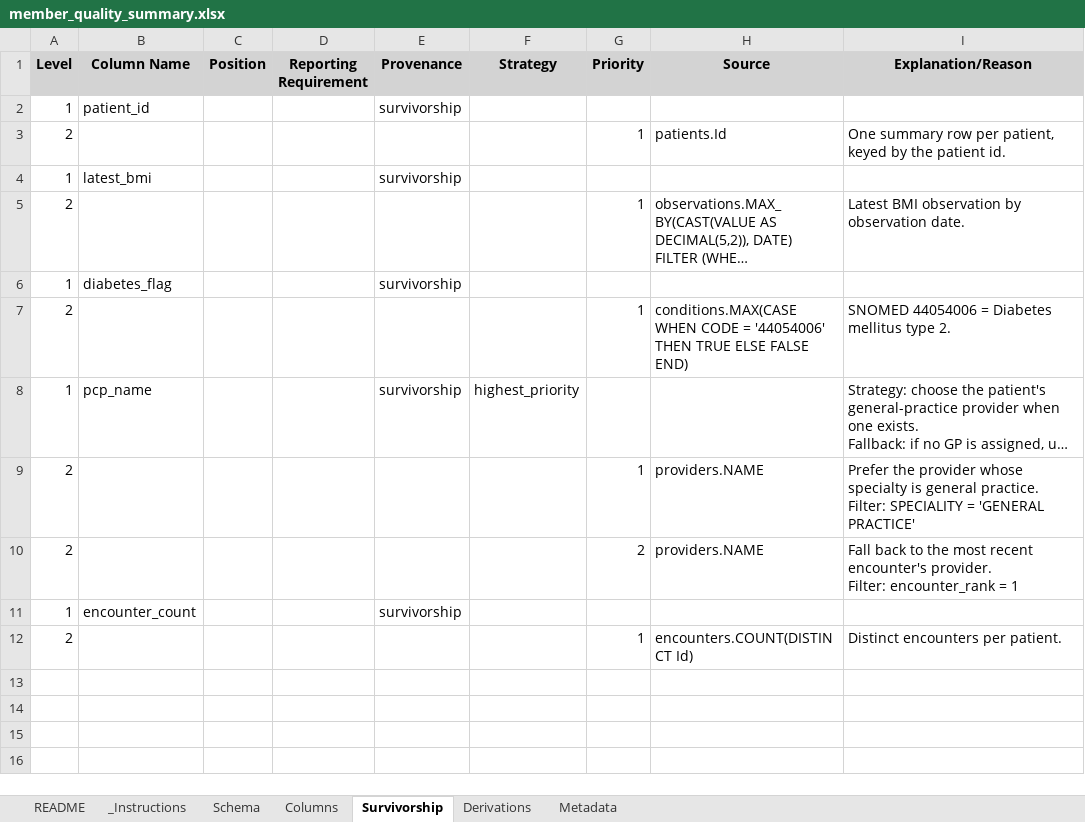
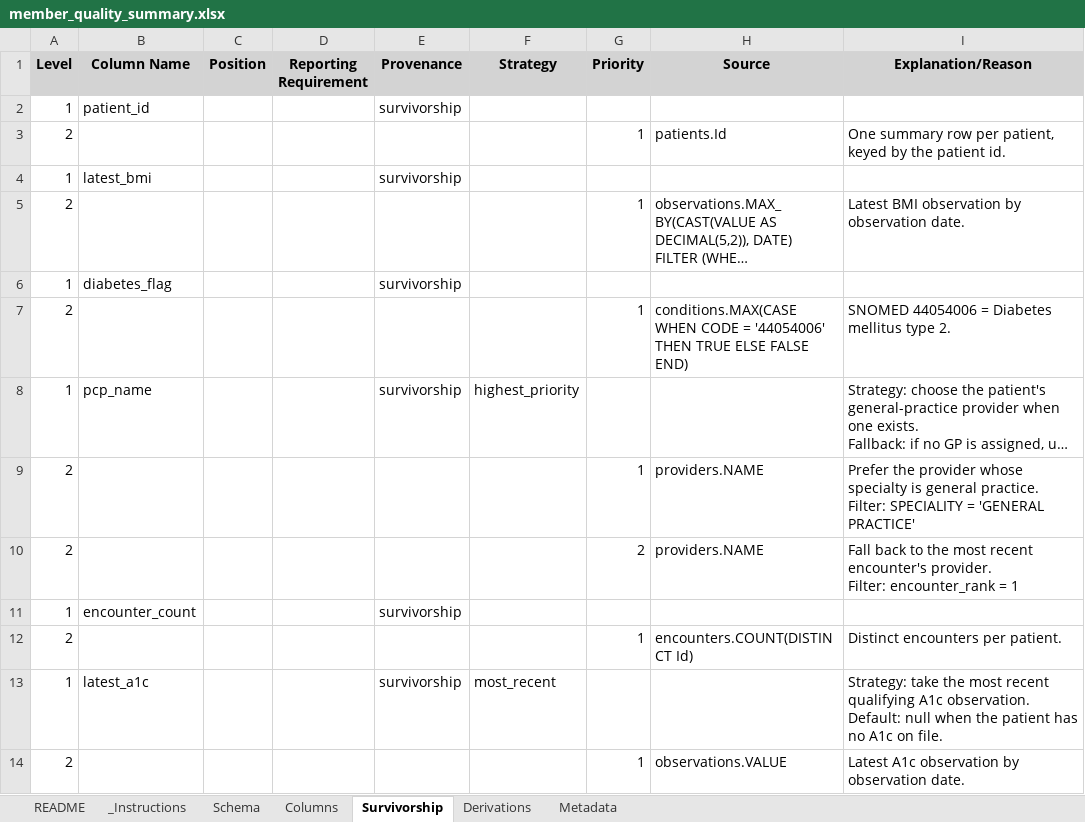
Before and after one commit to DocumentDrivenDX/tablespec, an Excel workbook: examples/synthea/specs/member_quality_summary.xlsx, sheet Survivorship, drawn as a sheet; long unchanged cells end in …; values as stored, in another font and other column widths than the file's, no borders; ↵ is a line break in a cell; the diff names each change by its address in the sheet, - before the commit and + after, or states it on an @@ line.

```diff
--- a/examples/synthea/specs/member_quality_summary.xlsx (sheet Survivorship)
+++ b/examples/synthea/specs/member_quality_summary.xlsx (sheet Survivorship)
+row 13: 1 | latest_a1c |  |  | survivorship | most_recent |  |  | Strategy: take the most recent qualifying A1c observation. ↵ Default: null when the patient has no A1c on file.
+row 14: 2 |  |  |  |  |  | 1 | observations.VALUE | Latest A1c observation by observation date.
```
Also changed, not shown: sheet Derivations, sheet Columns, examples/synthea/specs/claims.xlsx, examples/synthea/specs/conditions.xlsx, 21 other files.
